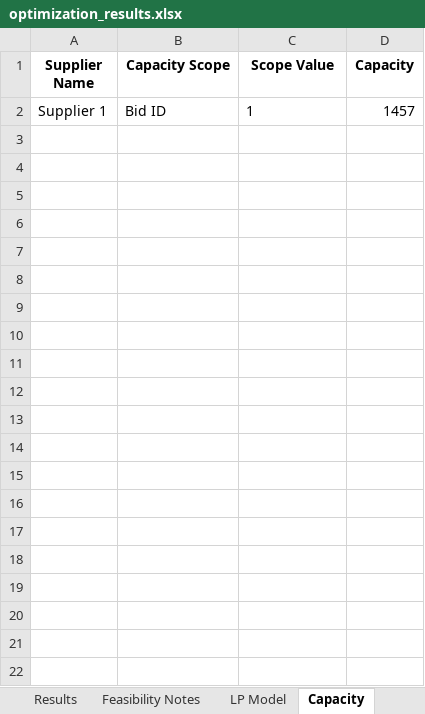
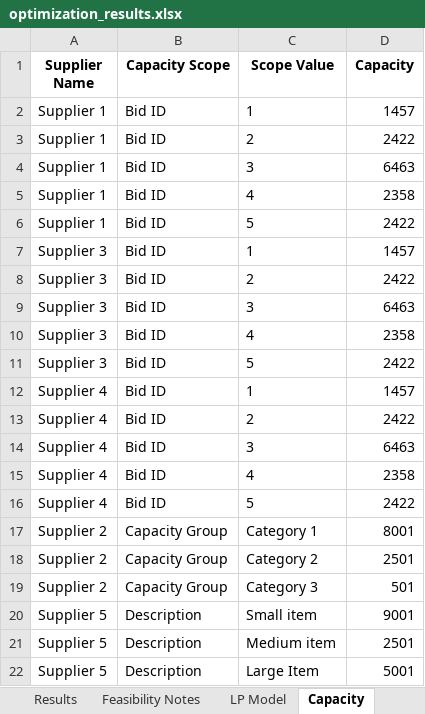
Before and after one commit to peytonwates24/RFP_Analysis_Automation2, an Excel workbook: optimization_results.xlsx, sheet Capacity, drawn as a sheet; values as stored, in another font and other column widths than the file's, no borders; the diff names each change by its address in the sheet, - before the commit and + after, or states it on an @@ line.

```diff
--- a/optimization_results.xlsx (sheet Capacity)
+++ b/optimization_results.xlsx (sheet Capacity)
+row 3: Supplier 1 | Bid ID | 2 | 2422
+row 4: Supplier 1 | Bid ID | 3 | 6463
+row 5: Supplier 1 | Bid ID | 4 | 2358
+row 6: Supplier 1 | Bid ID | 5 | 2422
+row 7: Supplier 3 | Bid ID | 1 | 1457
+row 8: Supplier 3 | Bid ID | 2 | 2422
+row 9: Supplier 3 | Bid ID | 3 | 6463
+row 10: Supplier 3 | Bid ID | 4 | 2358
+row 11: Supplier 3 | Bid ID | 5 | 2422
+row 12: Supplier 4 | Bid ID | 1 | 1457
+row 13: Supplier 4 | Bid ID | 2 | 2422
+row 14: Supplier 4 | Bid ID | 3 | 6463
+row 15: Supplier 4 | Bid ID | 4 | 2358
+row 16: Supplier 4 | Bid ID | 5 | 2422
+row 17: Supplier 2 | Capacity Group | Category 1 | 8001
+row 18: Supplier 2 | Capacity Group | Category 2 | 2501
+row 19: Supplier 2 | Capacity Group | Category 3 | 501
+row 20: Supplier 5 | Description | Small item | 9001
+row 21: Supplier 5 | Description | Medium item | 2501
+row 22: Supplier 5 | Description | Large Item | 5001
```
Also changed, not shown: sheet Results, sheet LP Model, 3 other files.
